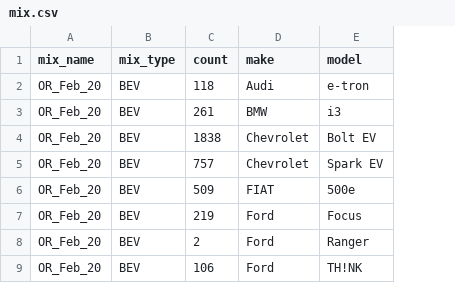
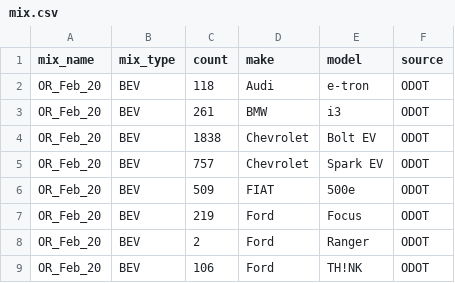
Before and after one commit to m-mcqueen/Incentive-Impact-Tool, a CSV file: E-Bike_Incentive_Design_Space/www/Data Tables/Vehicles/mix.csv, drawn as a sheet; only a part is shown; the diff names each change by its address in the sheet, - before the commit and + after, or states it on an @@ line.

Commit message:
Added source info to data tables

```diff
--- a/E-Bike_Incentive_Design_Space/www/Data Tables/Vehicles/mix.csv
+++ b/E-Bike_Incentive_Design_Space/www/Data Tables/Vehicles/mix.csv
+column F (source), rows 2-9: all ODOT
```
Also changed, not shown: E-Bike_Incentive_Design_Space/www/Data Tables/Vehicles/BEV.csv, E-Bike_Incentive_Design_Space/www/Data Tables/Vehicles/EBike.csv, 3 other files.
